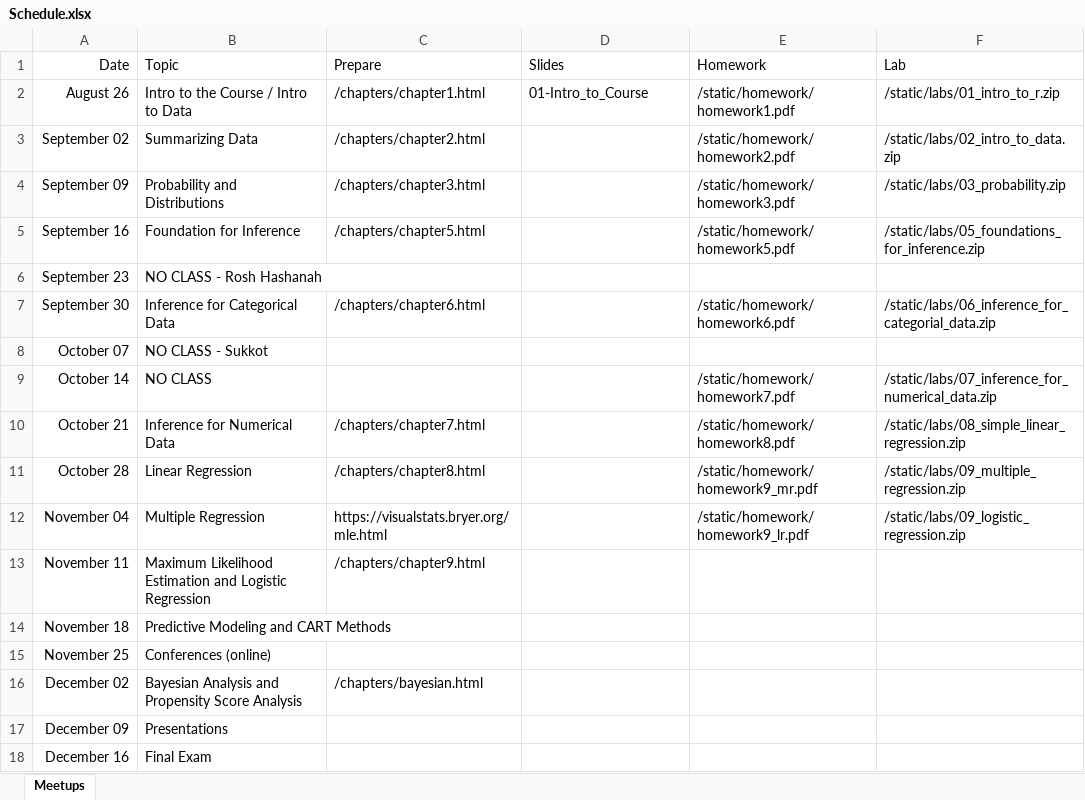
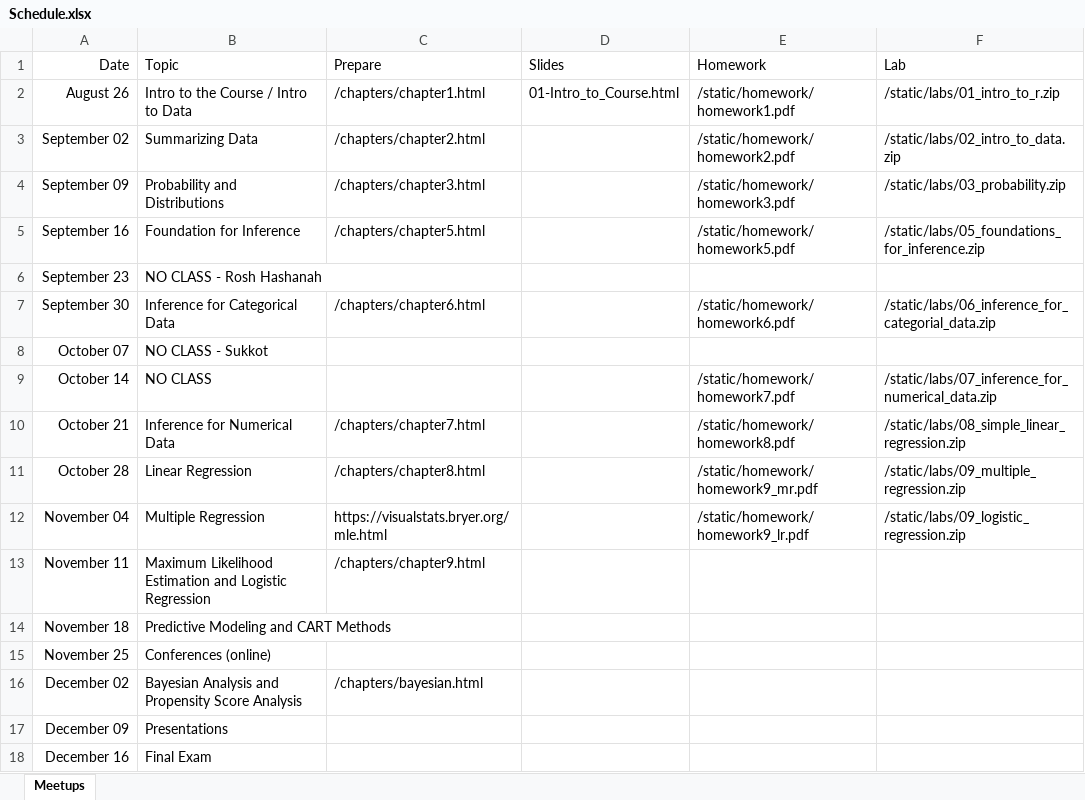
Before and after one commit to jbryer/DAV5300-2025-Fall, an Excel workbook: Schedule.xlsx, sheet Meetups, drawn as a sheet; values as stored, in another font and other column widths than the file's, no borders; the diff names each change by its address in the sheet, - before the commit and + after, or states it on an @@ line.

Commit message:
Fixed link to slides.

```diff
--- a/Schedule.xlsx (sheet Meetups)
+++ b/Schedule.xlsx (sheet Meetups)
-D2 (Slides): 01-Intro_to_Course
+D2 (Slides): 01-Intro_to_Course.html
```
Also changed, not shown: 3 other files.
